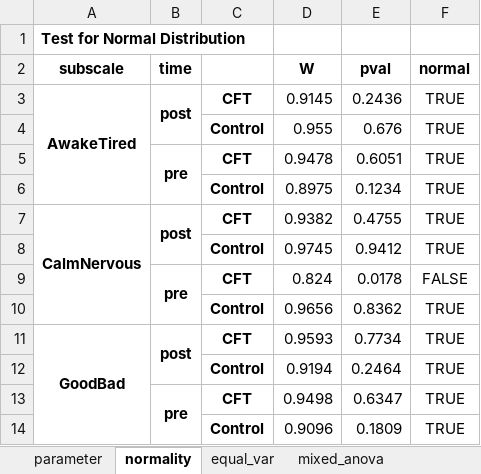
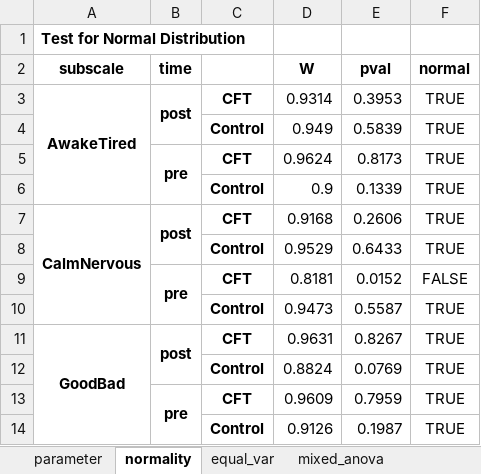
Before and after one commit to mad-lab-fau/cft-analysis, an Excel workbook: experiments/2022_scientific_reports/results/statistics/stats_questionnaire_mdbf_interaction.xlsx, sheet normality, drawn as a sheet; values as stored, in another font and other column widths than the file's, no borders; the diff names each change by its address in the sheet, - before the commit and + after, or states it on an @@ line.

```diff
--- a/experiments/2022_scientific_reports/results/statistics/stats_questionnaire_mdbf_interaction.xlsx (sheet normality)
+++ b/experiments/2022_scientific_reports/results/statistics/stats_questionnaire_mdbf_interaction.xlsx (sheet normality)
-D3 (W): 0.9145
+D3 (W): 0.9314
-E3 (pval): 0.2436
+E3 (pval): 0.3953
-D4 (W): 0.955
+D4 (W): 0.949
-E4 (pval): 0.676
+E4 (pval): 0.5839
-D5 (W): 0.9478
+D5 (W): 0.9624
-E5 (pval): 0.6051
+E5 (pval): 0.8173
-D6 (W): 0.8975
+D6 (W): 0.9
-E6 (pval): 0.1234
+E6 (pval): 0.1339
-D7 (W): 0.9382
+D7 (W): 0.9168
-E7 (pval): 0.4755
+E7 (pval): 0.2606
-D8 (W): 0.9745
+D8 (W): 0.9529
-E8 (pval): 0.9412
+E8 (pval): 0.6433
-D9 (W): 0.824
+D9 (W): 0.8181
-E9 (pval): 0.0178
+E9 (pval): 0.0152
-D10 (W): 0.9656
+D10 (W): 0.9473
-E10 (pval): 0.8362
+E10 (pval): 0.5587
-D11 (W): 0.9593
+D11 (W): 0.9631
-E11 (pval): 0.7734
+E11 (pval): 0.8267
-D12 (W): 0.9194
+D12 (W): 0.8824
-E12 (pval): 0.2464
+E12 (pval): 0.0769
-D13 (W): 0.9498
+D13 (W): 0.9609
-E13 (pval): 0.6347
+E13 (pval): 0.7959
-D14 (W): 0.9096
+D14 (W): 0.9126
-E14 (pval): 0.1809
+E14 (pval): 0.1987
```
Also changed, not shown: sheet mixed_anova, sheet pairwise_tests, sheet equal_var, experiments/2022_scientific_reports/results/statistics/stats_questionnaire_mdbf_pre_post.xlsx, experiments/2022_scientific_reports/results/statistics/stats_questionnaire_pss.xlsx, 7 other files.
